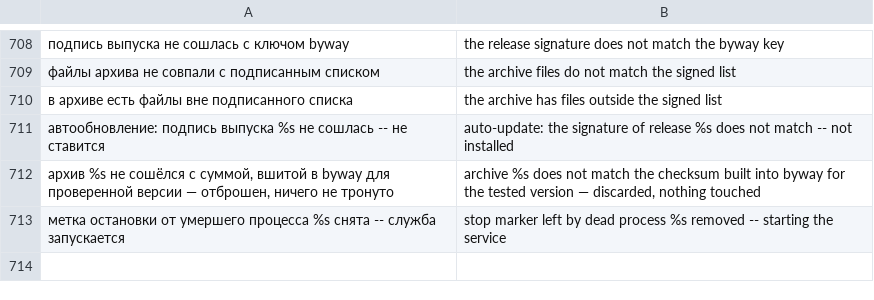
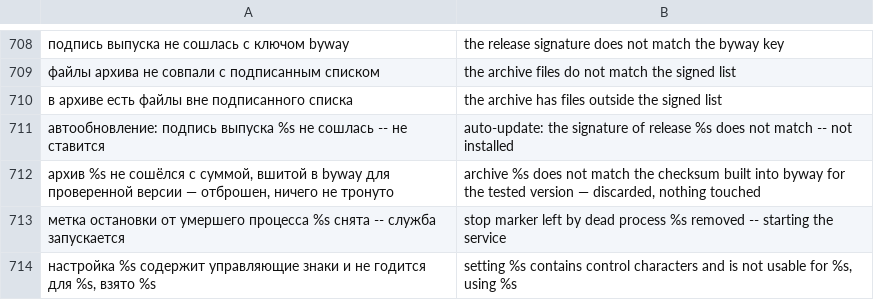
Before and after one commit to tomon-one/byway, a TSV file: lang/en.tsv, drawn as a sheet; only a part is shown, gaps mark what is left out; the diff names each change by its address in the sheet, - before the commit and + after, or states it on an @@ line.

```diff
--- a/lang/en.tsv
+++ b/lang/en.tsv
+row 714: настройка %s содержит управляющие знаки и не годится для %s, взято %s | setting %s contains control characters and is not usable for %s, using %s
```
Also changed, not shown: 9 other files.
